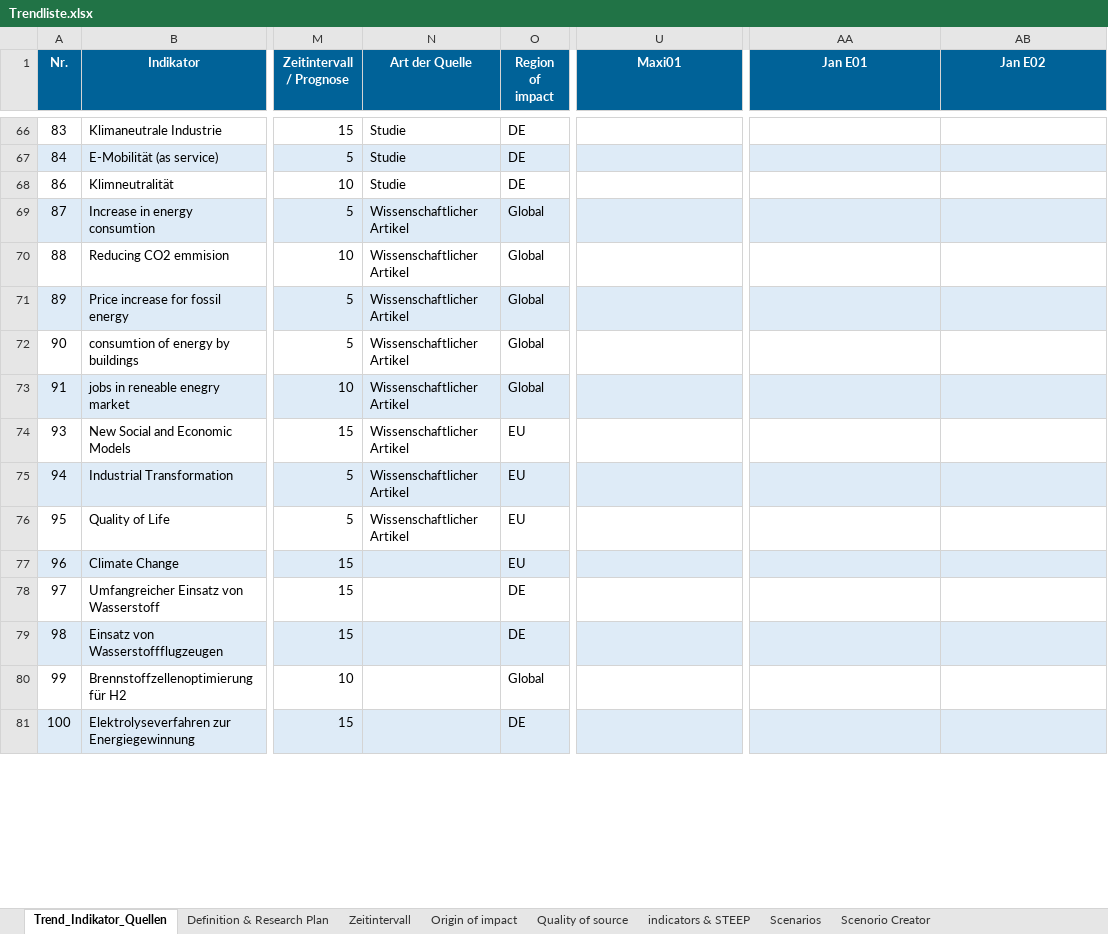
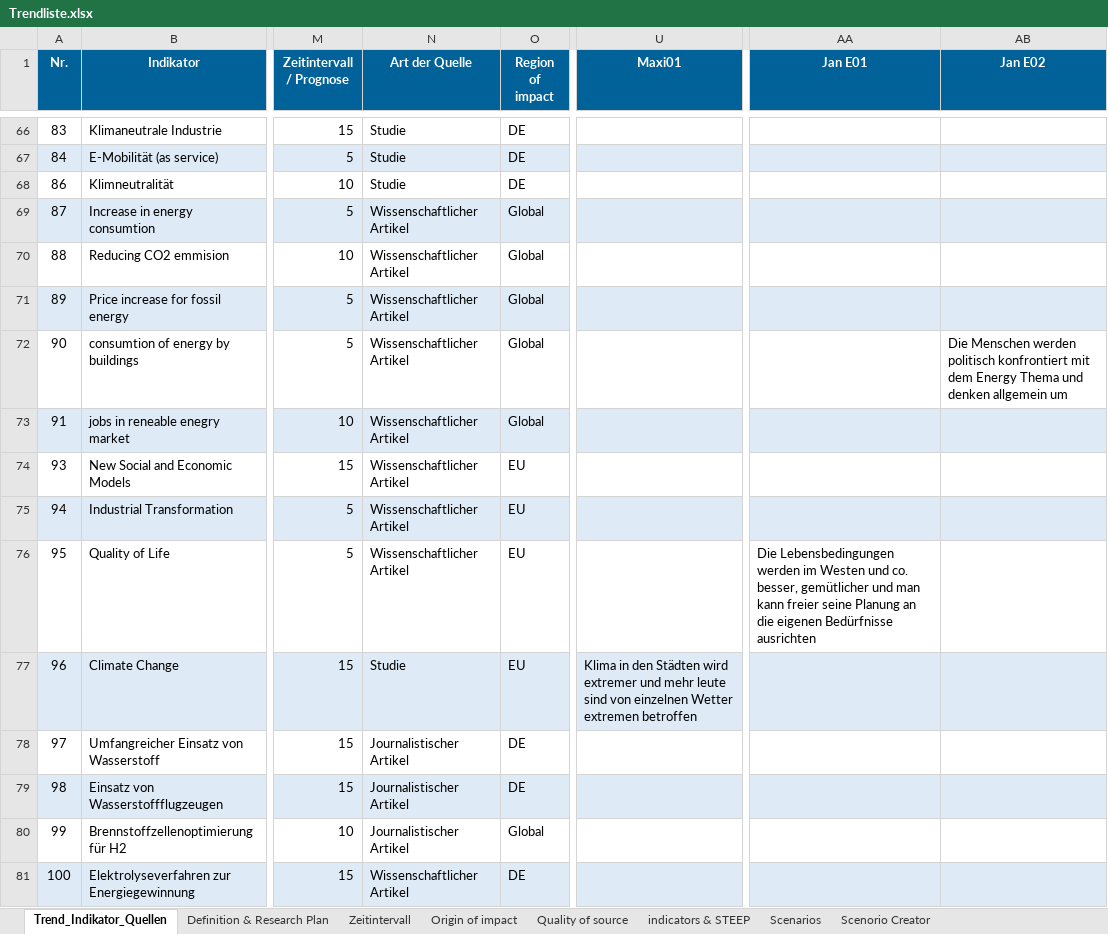
Before and after one commit to clausenk/Projekt2023, an Excel workbook: Szenario/Trendliste.xlsx, sheet Trend_Indikator_Quellen, drawn as a sheet; only a part is shown, gaps mark what is left out; values as stored, in another font and other column widths than the file's, no borders; the diff covers the shown part only; the diff names each change by its address in the sheet, - before the commit and + after, or states it on an @@ line.

```diff
--- a/Szenario/Trendliste.xlsx (sheet Trend_Indikator_Quellen)
+++ b/Szenario/Trendliste.xlsx (sheet Trend_Indikator_Quellen)
-AB72 (Jan E02): (empty)
+AB72 (Jan E02): Die Menschen werden politisch konfrontiert mit dem Energy Thema und denken allgemein um
-AA76 (Jan E01): (empty)
+AA76 (Jan E01): Die Lebensbedingungen werden im Westen und co. besser, gemütlicher und man kann freier seine Planung an die eigenen Bedürfnisse ausrichten
-N77 (Art der Quelle): (empty)
+N77 (Art der Quelle): Studie
-U77 (Maxi01): (empty)
+U77 (Maxi01): Klima in den Städten wird extremer und mehr leute sind von einzelnen Wetter extremen betroffen
-N78:N80 (Art der Quelle): (empty)
+N78:N80 (Art der Quelle): Journalistischer Artikel
-N81 (Art der Quelle): (empty)
+N81 (Art der Quelle): Wissenschaftlicher Artikel
```
Also changed, not shown: 102 edited cells and cell formats elsewhere in this sheet, charts or pictures, Szenario/Szenario.xlsx, 10 other files.
